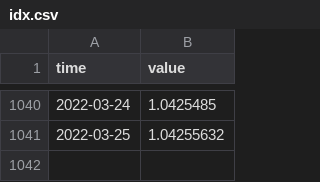
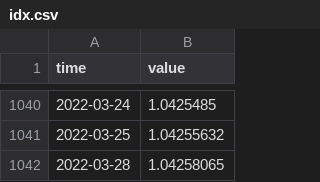
Before and after one commit to opentsi/us.fred.sofr, a CSV file: data-raw/csv/idx.csv, drawn as a sheet; only a part is shown, gaps mark what is left out.

Commit message:
opentsi full history init

```diff
--- a/data-raw/csv/idx.csv
+++ b/data-raw/csv/idx.csv
@@ -1041 +1041,2 @@ time,value
 2022-03-25,1.04255632
+2022-03-28,1.04258065
```
